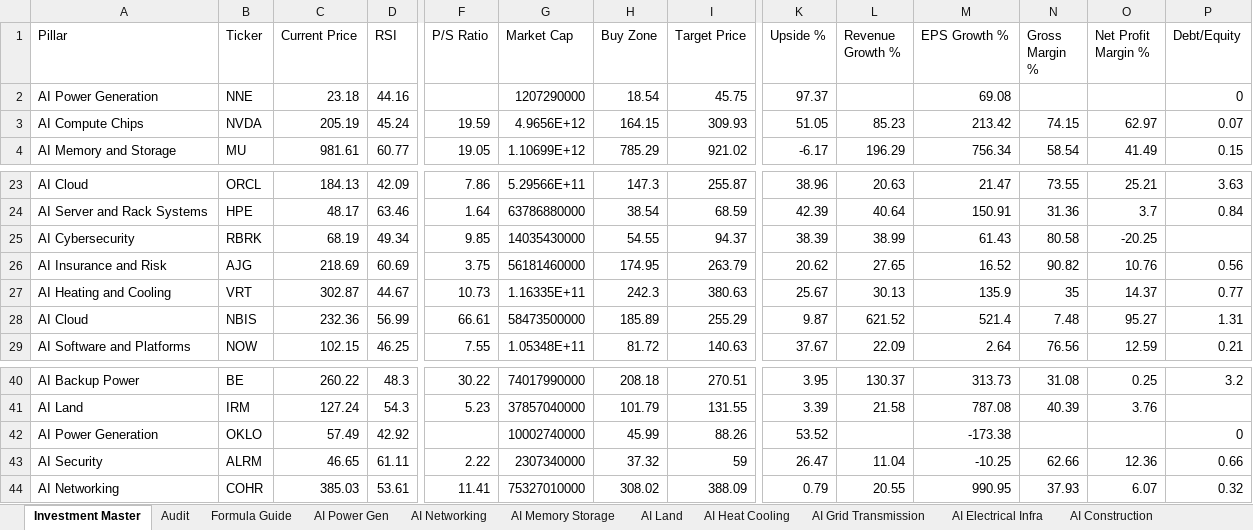
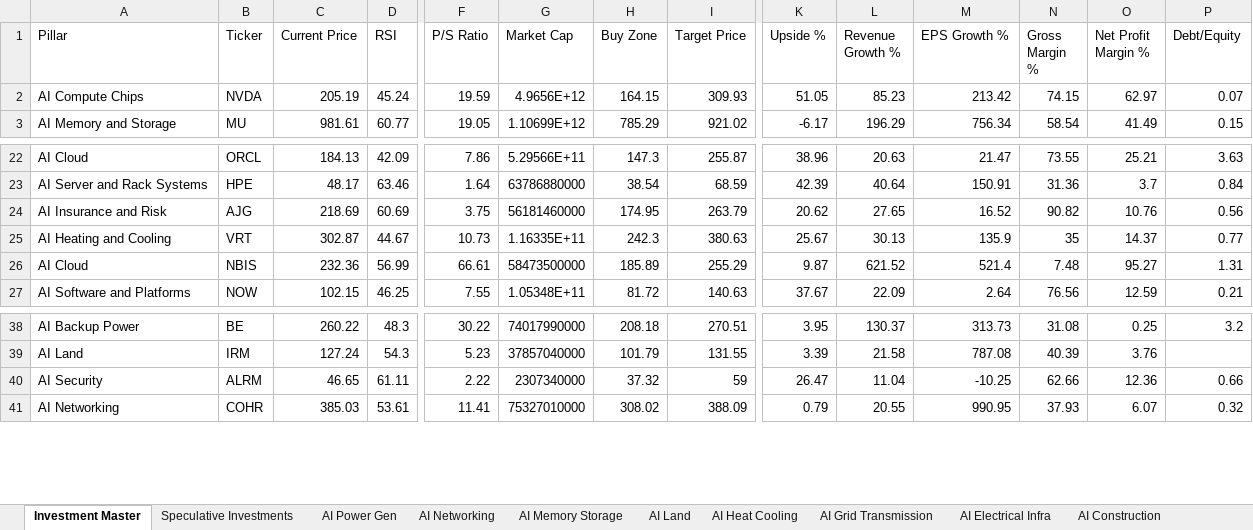
Before and after one commit to aspeez/InvestmentEngine, an Excel workbook: investment-engine/sector/AI/stock-data/investment_data_06152026.xlsx, sheet Investment Master, drawn as a sheet; only a part is shown, gaps mark what is left out; values as stored, in another font and other column widths than the file's, no borders; rows hold the shown columns only; the diff names each change by its address in the sheet, - before the commit and + after, or states it on an @@ line.

```diff
--- a/investment-engine/sector/AI/stock-data/investment_data_06152026.xlsx (sheet Investment Master)
+++ b/investment-engine/sector/AI/stock-data/investment_data_06152026.xlsx (sheet Investment Master)
-sheet tab: Audit
+sheet tab: Speculative Investments
-sheet tab: Formula Guide
-row 2: AI Power Generation | NNE | 23.18 | 44.16 |  | 1207290000 | 18.54 | 45.75 | 97.37 |  | 69.08 |  |  | 0
-row 25: AI Cybersecurity | RBRK | 68.19 | 49.34 | 9.85 | 14035430000 | 54.55 | 94.37 | 38.39 | 38.99 | 61.43 | 80.58 | -20.25
-row 42: AI Power Generation | OKLO | 57.49 | 42.92 |  | 10002740000 | 45.99 | 88.26 | 53.52 |  | -173.38 |  |  | 0
```
Also changed, not shown: sheet Speculative Investments.
